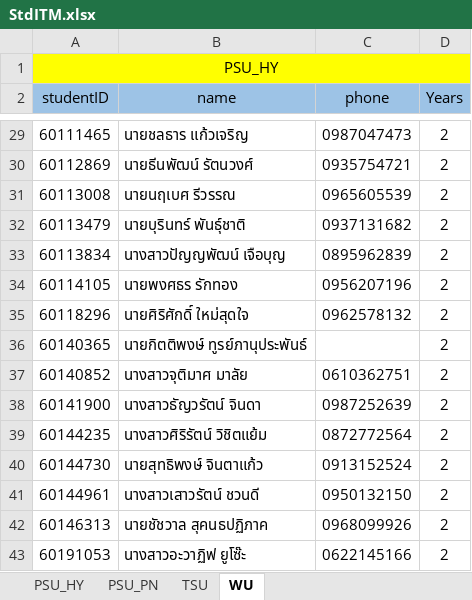
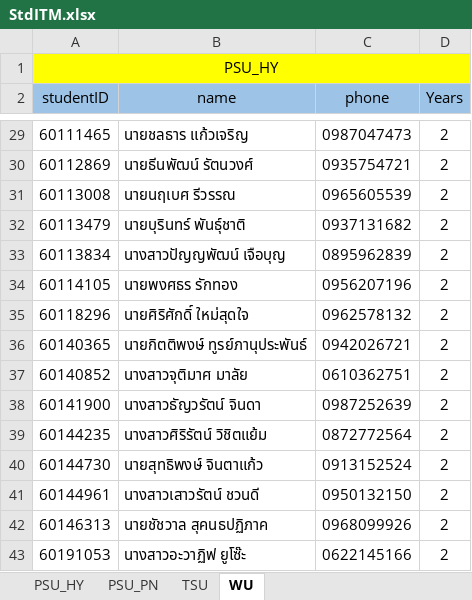
Before and after one commit to KanashiXI/DB-ITM, an Excel workbook: StdITM.xlsx, sheet WU, drawn as a sheet; only a part is shown, gaps mark what is left out; values as stored, in another font and other column widths than the file's, no borders; the diff covers the shown part only; the diff names each change by its address in the sheet, - before the commit and + after, or states it on an @@ line.

Commit message:
add phone wu

```diff
--- a/StdITM.xlsx (sheet WU)
+++ b/StdITM.xlsx (sheet WU)
-C36 (phone): (empty)
+C36 (phone): 0942026721
```
Also changed, not shown: 20 edited cells elsewhere in this sheet, 1 other file.
